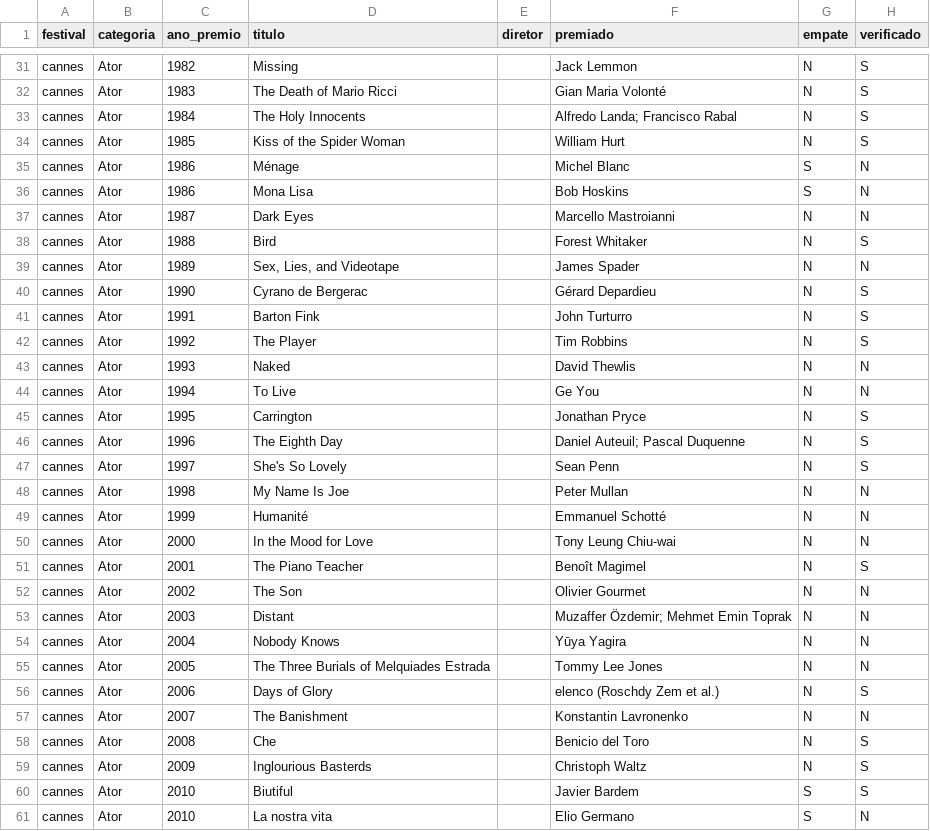
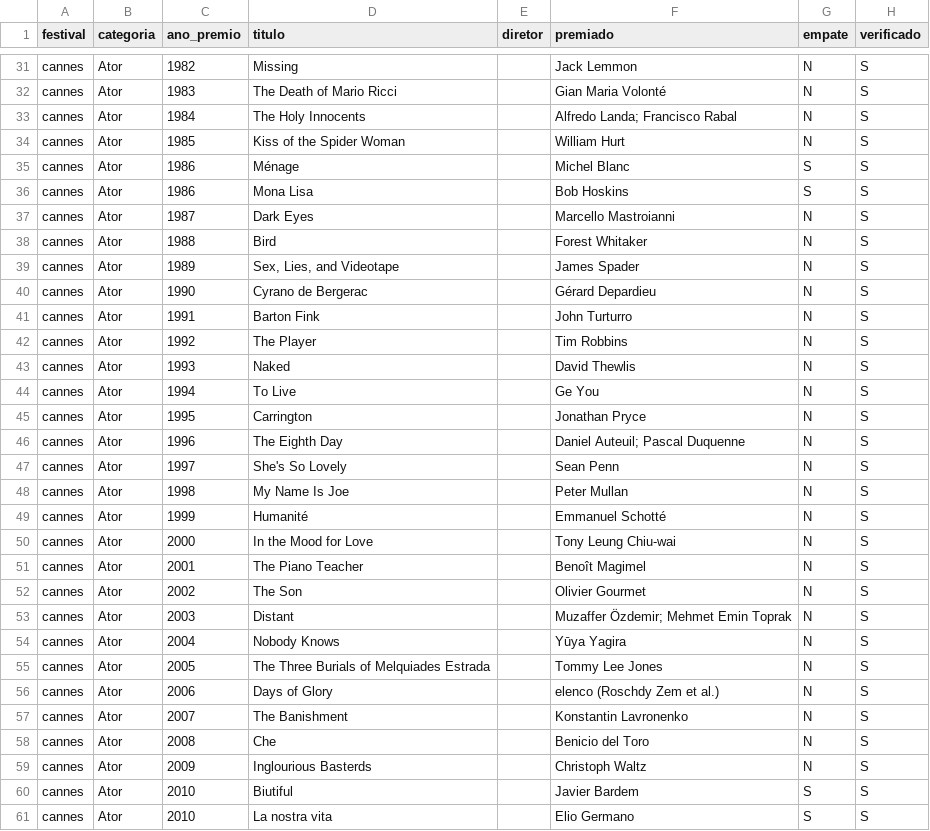
Before and after one commit to rafaortman/filmfestivals, a CSV file: data/raw/cannes_ator.csv, drawn as a sheet; only a part is shown, gaps mark what is left out; the diff covers the shown part only.

Commit message:
conferência de Cannes concluída: 509/509 verificado=S, zero erros (79 divergências revisadas, todas benignas)

```diff
--- a/data/raw/cannes_ator.csv
+++ b/data/raw/cannes_ator.csv
@@ -34,7 +34,7 @@ cannes,Ator,1984,The Holy Innocents,,Alfredo Landa; Francisco Rabal,N,S
 cannes,Ator,1985,Kiss of the Spider Woman,,William Hurt,N,S
-cannes,Ator,1986,Ménage,,Michel Blanc,S,N
-cannes,Ator,1986,Mona Lisa,,Bob Hoskins,S,N
-cannes,Ator,1987,Dark Eyes,,Marcello Mastroianni,N,N
+cannes,Ator,1986,Ménage,,Michel Blanc,S,S
+cannes,Ator,1986,Mona Lisa,,Bob Hoskins,S,S
+cannes,Ator,1987,Dark Eyes,,Marcello Mastroianni,N,S
 cannes,Ator,1988,Bird,,Forest Whitaker,N,S
-cannes,Ator,1989,"Sex, Lies, and Videotape",,James Spader,N,N
+cannes,Ator,1989,"Sex, Lies, and Videotape",,James Spader,N,S
 cannes,Ator,1990,Cyrano de Bergerac,,Gérard Depardieu,N,S
@@ -42,4 +42,4 @@ cannes,Ator,1991,Barton Fink,,John Turturro,N,S
 cannes,Ator,1992,The Player,,Tim Robbins,N,S
-cannes,Ator,1993,Naked,,David Thewlis,N,N
-cannes,Ator,1994,To Live,,Ge You,N,N
+cannes,Ator,1993,Naked,,David Thewlis,N,S
+cannes,Ator,1994,To Live,,Ge You,N,S
 cannes,Ator,1995,Carrington,,Jonathan Pryce,N,S
@@ -47,12 +47,12 @@ cannes,Ator,1996,The Eighth Day,,Daniel Auteuil; Pascal Duquenne,N,S
 cannes,Ator,1997,She's So Lovely,,Sean Penn,N,S
-cannes,Ator,1998,My Name Is Joe,,Peter Mullan,N,N
-cannes,Ator,1999,Humanité,,Emmanuel Schotté,N,N
-cannes,Ator,2000,In the Mood for Love,,Tony Leung Chiu-wai,N,N
+cannes,Ator,1998,My Name Is Joe,,Peter Mullan,N,S
+cannes,Ator,1999,Humanité,,Emmanuel Schotté,N,S
+cannes,Ator,2000,In the Mood for Love,,Tony Leung Chiu-wai,N,S
 cannes,Ator,2001,The Piano Teacher,,Benoît Magimel,N,S
-cannes,Ator,2002,The Son,,Olivier Gourmet,N,N
-cannes,Ator,2003,Distant,,Muzaffer Özdemir; Mehmet Emin Toprak,N,N
-cannes,Ator,2004,Nobody Knows,,Yūya Yagira,N,N
-cannes,Ator,2005,The Three Burials of Melquiades Estrada,,Tommy Lee Jones,N,N
+cannes,Ator,2002,The Son,,Olivier Gourmet,N,S
+cannes,Ator,2003,Distant,,Muzaffer Özdemir; Mehmet Emin Toprak,N,S
+cannes,Ator,2004,Nobody Knows,,Yūya Yagira,N,S
+cannes,Ator,2005,The Three Burials of Melquiades Estrada,,Tommy Lee Jones,N,S
 cannes,Ator,2006,Days of Glory,,elenco (Roschdy Zem et al.),N,S
-cannes,Ator,2007,The Banishment,,Konstantin Lavronenko,N,N
+cannes,Ator,2007,The Banishment,,Konstantin Lavronenko,N,S
 cannes,Ator,2008,Che,,Benicio del Toro,N,S
@@ -60,2 +60,2 @@ cannes,Ator,2009,Inglourious Basterds,,Christoph Waltz,N,S
 cannes,Ator,2010,Biutiful,,Javier Bardem,S,S
-cannes,Ator,2010,La nostra vita,,Elio Germano,S,N
+cannes,Ator,2010,La nostra vita,,Elio Germano,S,S
```
Also changed, not shown: 21 edited cells elsewhere in this file, data/raw/cannes_atriz.csv, data/raw/cannes_direcao.csv, 4 other files.
